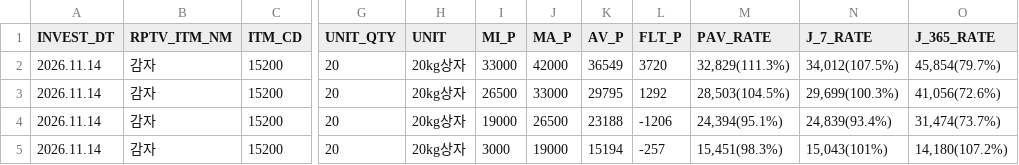
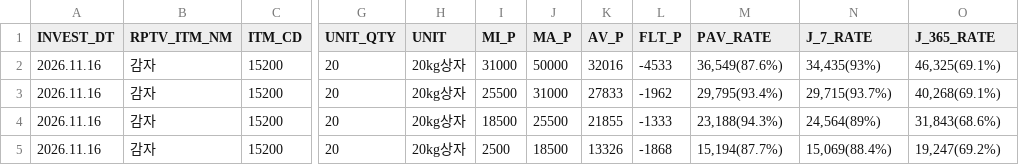
Before and after one commit to wngml7055/potato-times, a CSV file: data/garak_price.csv, drawn as a sheet; only a part is shown, gaps mark what is left out; the diff names each change by its address in the sheet, - before the commit and + after, or states it on an @@ line.

```diff
--- a/data/garak_price.csv
+++ b/data/garak_price.csv
-A2:A5 (INVEST_DT): 2026.11.14
+A2:A5 (INVEST_DT): 2026.11.16
-I2 (MI_P): 33000
+I2 (MI_P): 31000
-J2 (MA_P): 42000
+J2 (MA_P): 50000
-K2 (AV_P): 36549
+K2 (AV_P): 32016
-L2 (FLT_P): 3720
+L2 (FLT_P): -4533
-M2 (PAV_RATE): 32,829(111.3%)
+M2 (PAV_RATE): 36,549(87.6%)
-N2 (J_7_RATE): 34,012(107.5%)
+N2 (J_7_RATE): 34,435(93%)
-O2 (J_365_RATE): 45,854(79.7%)
+O2 (J_365_RATE): 46,325(69.1%)
-I3 (MI_P): 26500
+I3 (MI_P): 25500
-J3 (MA_P): 33000
+J3 (MA_P): 31000
-K3 (AV_P): 29795
+K3 (AV_P): 27833
-L3 (FLT_P): 1292
+L3 (FLT_P): -1962
-M3 (PAV_RATE): 28,503(104.5%)
+M3 (PAV_RATE): 29,795(93.4%)
-N3 (J_7_RATE): 29,699(100.3%)
+N3 (J_7_RATE): 29,715(93.7%)
-O3 (J_365_RATE): 41,056(72.6%)
+O3 (J_365_RATE): 40,268(69.1%)
-I4 (MI_P): 19000
+I4 (MI_P): 18500
-J4 (MA_P): 26500
+J4 (MA_P): 25500
-K4 (AV_P): 23188
+K4 (AV_P): 21855
-L4 (FLT_P): -1206
+L4 (FLT_P): -1333
-M4 (PAV_RATE): 24,394(95.1%)
+M4 (PAV_RATE): 23,188(94.3%)
-N4 (J_7_RATE): 24,839(93.4%)
+N4 (J_7_RATE): 24,564(89%)
-O4 (J_365_RATE): 31,474(73.7%)
+O4 (J_365_RATE): 31,843(68.6%)
-I5 (MI_P): 3000
+I5 (MI_P): 2500
-J5 (MA_P): 19000
+J5 (MA_P): 18500
-K5 (AV_P): 15194
+K5 (AV_P): 13326
-L5 (FLT_P): -257
+L5 (FLT_P): -1868
-M5 (PAV_RATE): 15,451(98.3%)
+M5 (PAV_RATE): 15,194(87.7%)
-N5 (J_7_RATE): 15,043(101%)
+N5 (J_7_RATE): 15,069(88.4%)
-O5 (J_365_RATE): 14,180(107.2%)
+O5 (J_365_RATE): 19,247(69.2%)
```
Also changed, not shown: data/garak_history.csv, data/weather.csv.
